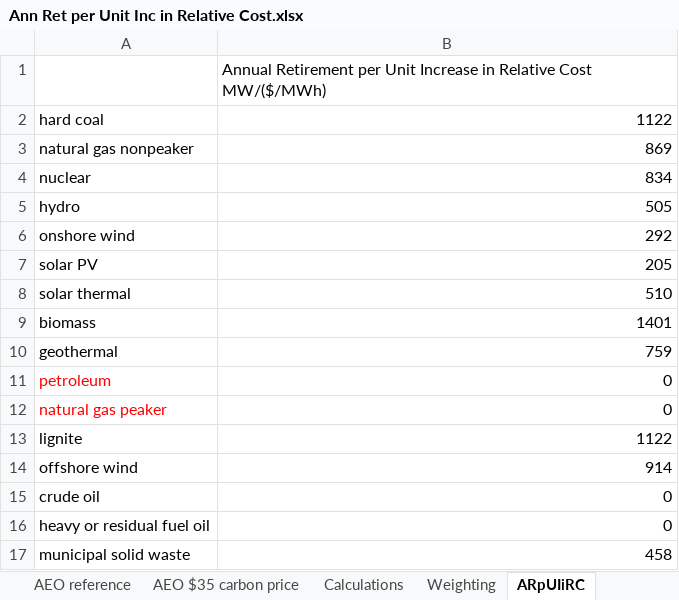
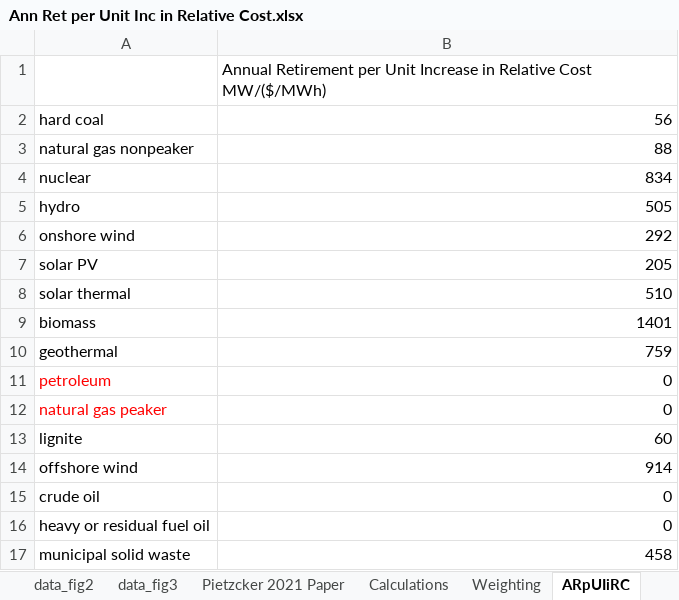
Before and after one commit to EnergyInnovation/eps-eu, an Excel workbook: InputData/elec/ARpUIiRC/Ann Ret per Unit Inc in Relative Cost.xlsx, sheet ARpUIiRC, drawn as a sheet; values as stored, in another font and other column widths than the file's, no borders; the diff names each change by its address in the sheet, - before the commit and + after, or states it on an @@ line.

Commit message:
Port input-data updates from eps-eu-ci (through commit 1e366cc) to align modeling

```diff
--- a/InputData/elec/ARpUIiRC/Ann Ret per Unit Inc in Relative Cost.xlsx (sheet ARpUIiRC)
+++ b/InputData/elec/ARpUIiRC/Ann Ret per Unit Inc in Relative Cost.xlsx (sheet ARpUIiRC)
+sheet tab: data_fig2
+sheet tab: data_fig3
+sheet tab: Pietzcker 2021 Paper
-B2: 1122
+B2: 56
-B3: 869
+B3: 88
-B13: 1122
+B13: 60
```
Also changed, not shown: sheet Calculations, InputData/elec/SYC/Start Year Capacities.xlsx, InputData/web-app/OCCF/Output Currency Conversion Factors.xlsx, 5 other files.
